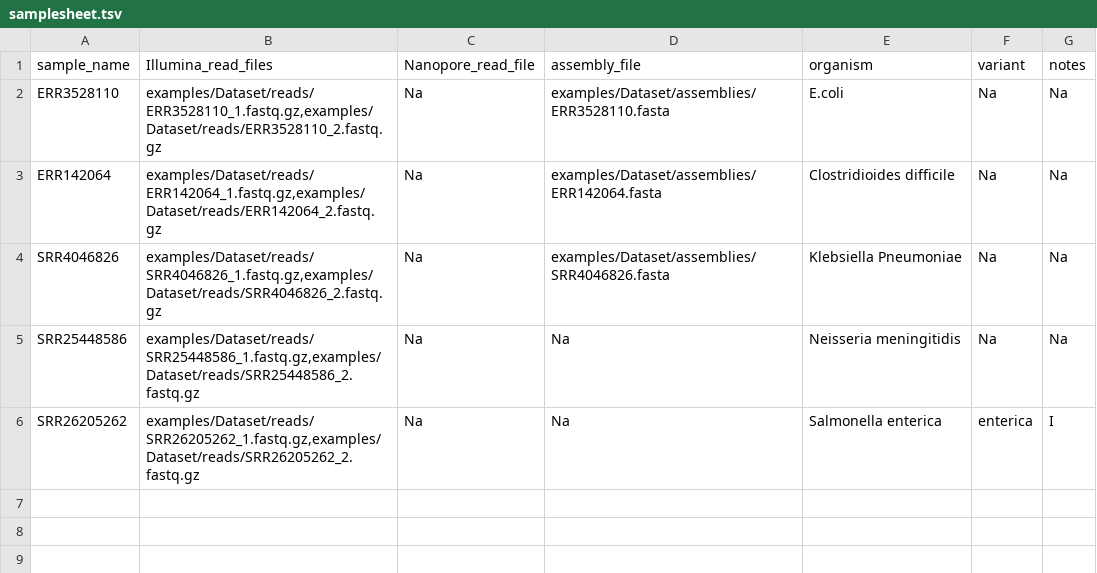
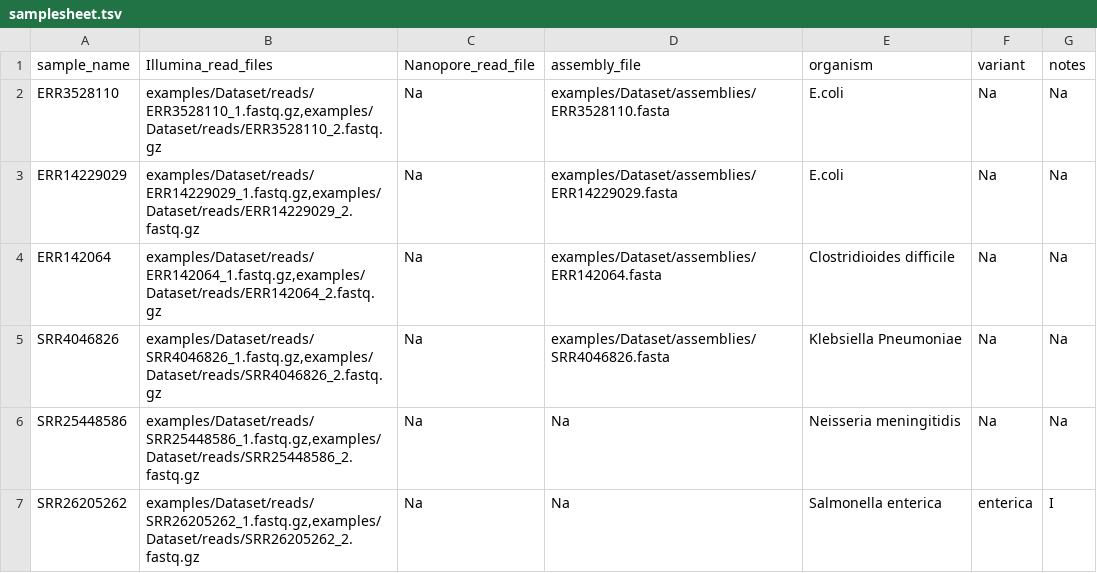
Before and after one commit to ssi-dk/ssi_analysis_utility, a TSV file: examples/samplesheet.tsv, drawn as a sheet; the diff names each change by its address in the sheet, - before the commit and + after, or states it on an @@ line.

```diff
--- a/examples/samplesheet.tsv
+++ b/examples/samplesheet.tsv
+row 3: ERR14229029 | examples/Dataset/reads/ERR14229029_1.fastq.gz,examples/Dataset/reads/ERR14229029_2.fastq.gz | Na | examples/Dataset/assemblies/ERR14229029.fasta | E.coli | Na | Na
```
Also changed, not shown: 11 other files.
